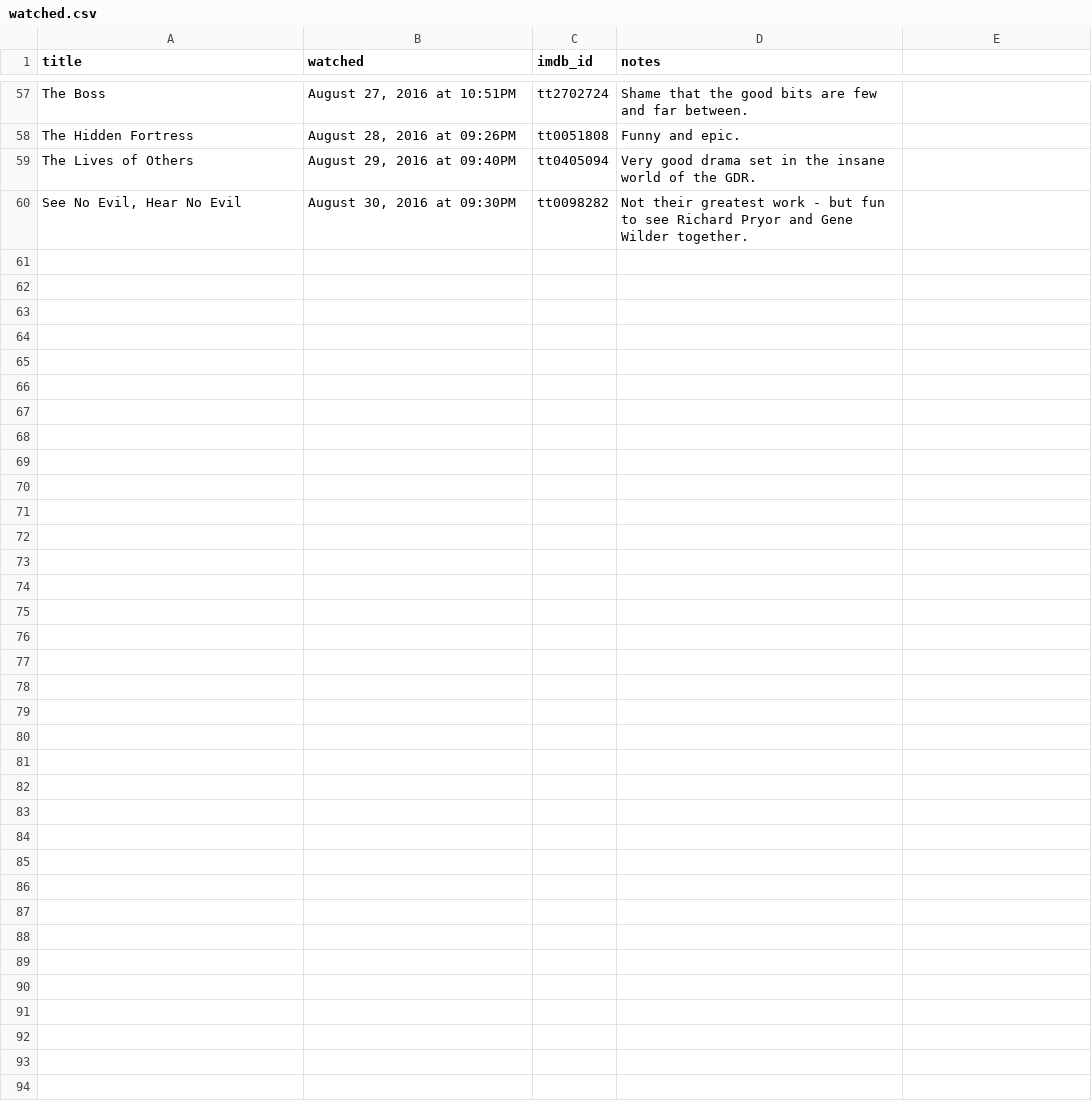
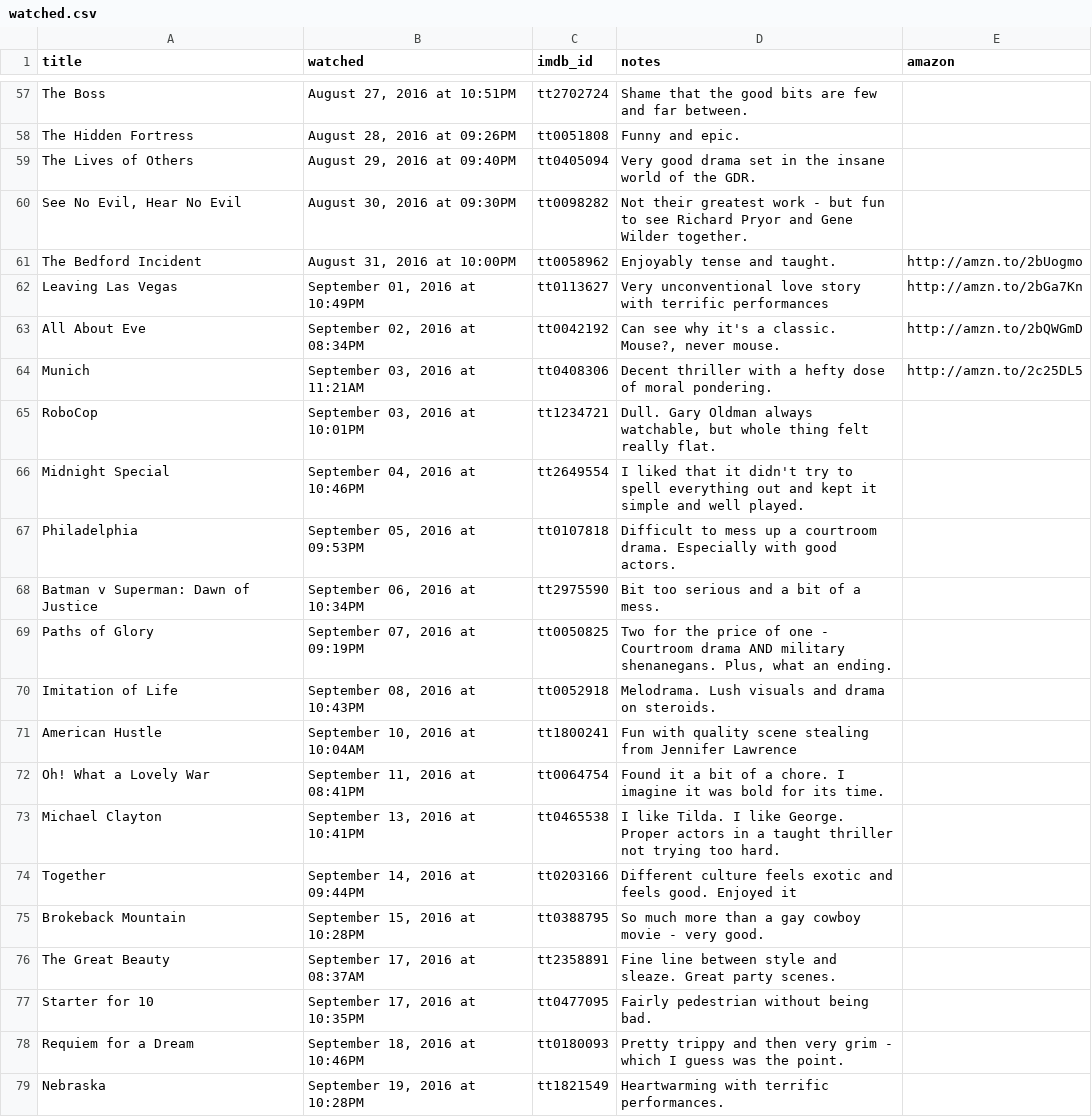
Before and after one commit to kjmears/kjmears.github.io, a CSV file: _data/watched.csv, drawn as a sheet; only a part is shown, gaps mark what is left out; the diff covers the shown part only.

```diff
--- a/_data/watched.csv
+++ b/_data/watched.csv
@@ -1 +1 @@
-title,watched,imdb_id,notes
+title,watched,imdb_id,notes,amazon
@@ -60,0 +61,19 @@ The Lives of Others,"August 29, 2016 at 09:40PM",tt0405094,Very good drama set i
+The Bedford Incident,"August 31, 2016 at 10:00PM",tt0058962,Enjoyably tense and taught.,http://amzn.to/2bUogmo
+Leaving Las Vegas,"September 01, 2016 at 10:49PM",tt0113627,Very unconventional love story with terrific performances,http://amzn.to/2bGa7Kn
+All About Eve,"September 02, 2016 at 08:34PM",tt0042192,"Can see why it's a classic. Mouse?, never mouse.",http://amzn.to/2bQWGmD
+Munich,"September 03, 2016 at 11:21AM",tt0408306,Decent thriller with a hefty dose of moral pondering.,http://amzn.to/2c25DL5
+RoboCop,"September 03, 2016 at 10:01PM",tt1234721,"Dull. Gary Oldman always watchable, but whole thing felt really flat.",
+Midnight Special,"September 04, 2016 at 10:46PM",tt2649554,I liked that it didn't try to spell everything out and kept it simple and well played.,
+Philadelphia,"September 05, 2016 at 09:53PM",tt0107818,Difficult to mess up a courtroom drama. Especially with good actors.,
+Batman v Superman: Dawn of Justice,"September 06, 2016 at 10:34PM",tt2975590,Bit too serious and a bit of a mess.,
+Paths of Glory,"September 07, 2016 at 09:19PM",tt0050825,"Two for the price of one - Courtroom drama AND military shenanegans. Plus, what an ending.",
+Imitation of Life,"September 08, 2016 at 10:43PM",tt0052918,Melodrama. Lush visuals and drama on steroids.,
+American Hustle,"September 10, 2016 at 10:04AM",tt1800241,Fun with quality scene stealing from Jennifer Lawrence,
+Oh! What a Lovely War,"September 11, 2016 at 08:41PM",tt0064754,Found it a bit of a chore. I imagine it was bold for its time.,
+Michael Clayton,"September 13, 2016 at 10:41PM",tt0465538,I like Tilda. I like George. Proper actors in a taught thriller not trying too hard.,
+Together,"September 14, 2016 at 09:44PM",tt0203166,Different culture feels exotic and feels good. Enjoyed it,
+Brokeback Mountain,"September 15, 2016 at 10:28PM",tt0388795,So much more than a gay cowboy movie - very good.,
+The Great Beauty,"September 17, 2016 at 08:37AM",tt2358891,Fine line between style and sleaze. Great party scenes.,
+Starter for 10,"September 17, 2016 at 10:35PM",tt0477095,Fairly pedestrian without being bad.,
+Requiem for a Dream,"September 18, 2016 at 10:46PM",tt0180093,Pretty trippy and then very grim - which I guess was the point.,
+Nebraska,"September 19, 2016 at 10:28PM",tt1821549,Heartwarming with terrific performances.,
```
Also changed, not shown: 11 added rows elsewhere in this file.
